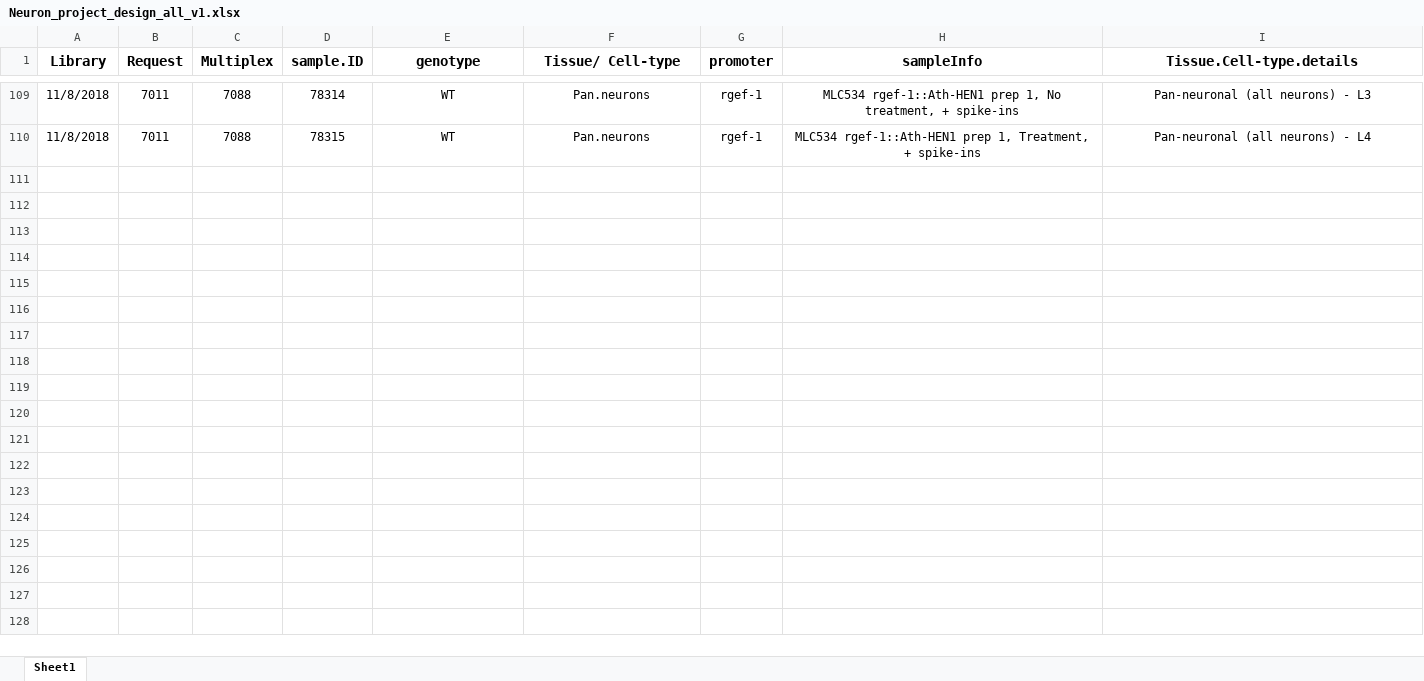
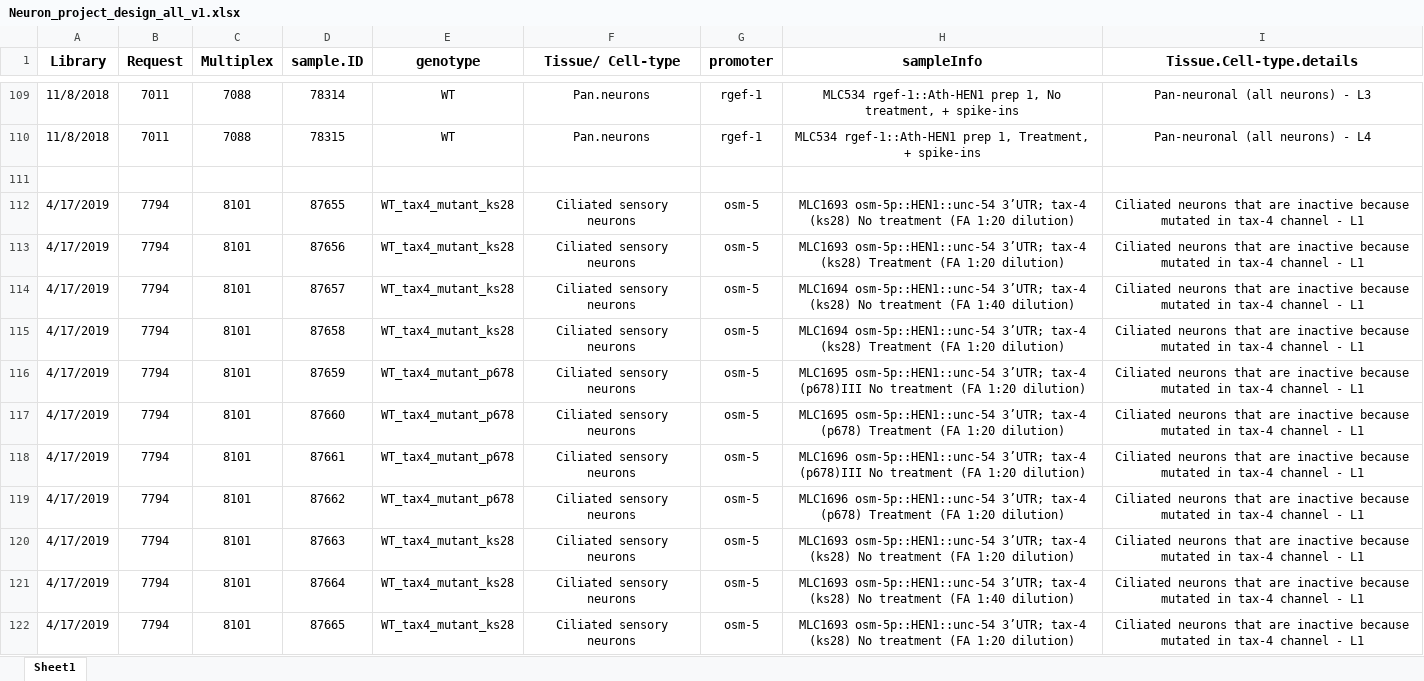
Before and after one commit to lengfei5/Project_neuronal_miRNAs, an Excel workbook: exp_design/Neuron_project_design_all_v1.xlsx, sheet Sheet1, drawn as a sheet; only a part is shown, gaps mark what is left out; values as stored, in another font and other column widths than the file's, no borders; the diff names each change by its address in the sheet, - before the commit and + after, or states it on an @@ line.

Commit message:
in the middle of analysis for tax4 mutant; still not quite clear how to integrate this analysis into the old ones

```diff
--- a/exp_design/Neuron_project_design_all_v1.xlsx (sheet Sheet1)
+++ b/exp_design/Neuron_project_design_all_v1.xlsx (sheet Sheet1)
+row 111: (empty)
+row 112: 4/17/2019 | 7794 | 8101 | 87655 | WT_tax4_mutant_ks28 | Ciliated sensory neurons | osm-5 | MLC1693 osm-5p::HEN1::unc-54 3’UTR; tax-4 (ks28) No treatment (FA 1:20 dilution) | Ciliated neurons that are inactive because mutated in tax-4 channel - L1
+row 113: 4/17/2019 | 7794 | 8101 | 87656 | WT_tax4_mutant_ks28 | Ciliated sensory neurons | osm-5 | MLC1693 osm-5p::HEN1::unc-54 3’UTR; tax-4 (ks28) Treatment (FA 1:20 dilution) | Ciliated neurons that are inactive because mutated in tax-4 channel - L1
+row 114: 4/17/2019 | 7794 | 8101 | 87657 | WT_tax4_mutant_ks28 | Ciliated sensory neurons | osm-5 | MLC1694 osm-5p::HEN1::unc-54 3’UTR; tax-4 (ks28) No treatment (FA 1:40 dilution) | Ciliated neurons that are inactive because mutated in tax-4 channel - L1
+row 115: 4/17/2019 | 7794 | 8101 | 87658 | WT_tax4_mutant_ks28 | Ciliated sensory neurons | osm-5 | MLC1694 osm-5p::HEN1::unc-54 3’UTR; tax-4 (ks28) Treatment (FA 1:20 dilution) | Ciliated neurons that are inactive because mutated in tax-4 channel - L1
+row 116: 4/17/2019 | 7794 | 8101 | 87659 | WT_tax4_mutant_p678 | Ciliated sensory neurons | osm-5 | MLC1695 osm-5p::HEN1::unc-54 3’UTR; tax-4 (p678)III No treatment (FA 1:20 dilution) | Ciliated neurons that are inactive because mutated in tax-4 channel - L1
+row 117: 4/17/2019 | 7794 | 8101 | 87660 | WT_tax4_mutant_p678 | Ciliated sensory neurons | osm-5 | MLC1695 osm-5p::HEN1::unc-54 3’UTR; tax-4 (p678) Treatment (FA 1:20 dilution) | Ciliated neurons that are inactive because mutated in tax-4 channel - L1
+row 118: 4/17/2019 | 7794 | 8101 | 87661 | WT_tax4_mutant_p678 | Ciliated sensory neurons | osm-5 | MLC1696 osm-5p::HEN1::unc-54 3’UTR; tax-4 (p678)III No treatment (FA 1:20 dilution) | Ciliated neurons that are inactive because mutated in tax-4 channel - L1
+row 119: 4/17/2019 | 7794 | 8101 | 87662 | WT_tax4_mutant_p678 | Ciliated sensory neurons | osm-5 | MLC1696 osm-5p::HEN1::unc-54 3’UTR; tax-4 (p678) Treatment (FA 1:20 dilution) | Ciliated neurons that are inactive because mutated in tax-4 channel - L1
+row 120: 4/17/2019 | 7794 | 8101 | 87663 | WT_tax4_mutant_ks28 | Ciliated sensory neurons | osm-5 | MLC1693 osm-5p::HEN1::unc-54 3’UTR; tax-4 (ks28) No treatment (FA 1:20 dilution) | Ciliated neurons that are inactive because mutated in tax-4 channel - L1
+row 121: 4/17/2019 | 7794 | 8101 | 87664 | WT_tax4_mutant_ks28 | Ciliated sensory neurons | osm-5 | MLC1693 osm-5p::HEN1::unc-54 3’UTR; tax-4 (ks28) No treatment (FA 1:40 dilution) | Ciliated neurons that are inactive because mutated in tax-4 channel - L1
+row 122: 4/17/2019 | 7794 | 8101 | 87665 | WT_tax4_mutant_ks28 | Ciliated sensory neurons | osm-5 | MLC1693 osm-5p::HEN1::unc-54 3’UTR; tax-4 (ks28) No treatment (FA 1:20 dilution) | Ciliated neurons that are inactive because mutated in tax-4 channel - L1
```
Also changed, not shown: 1 other file.
